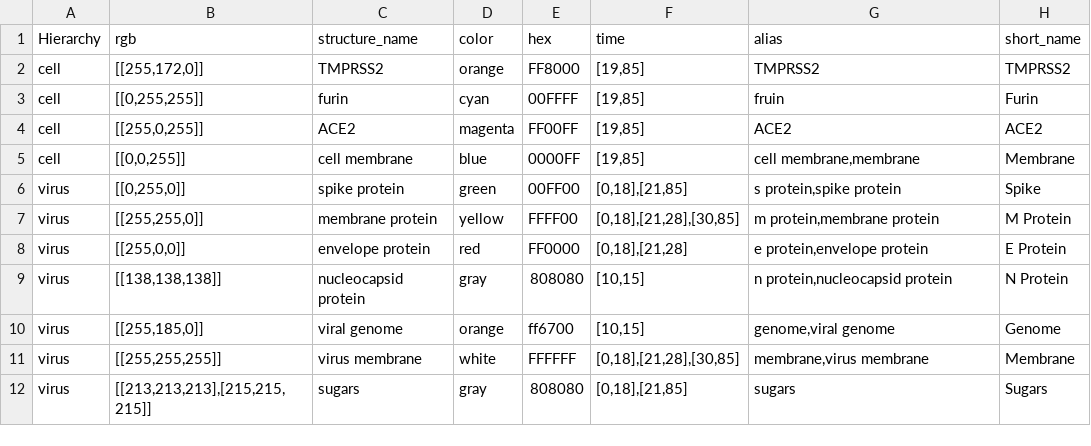
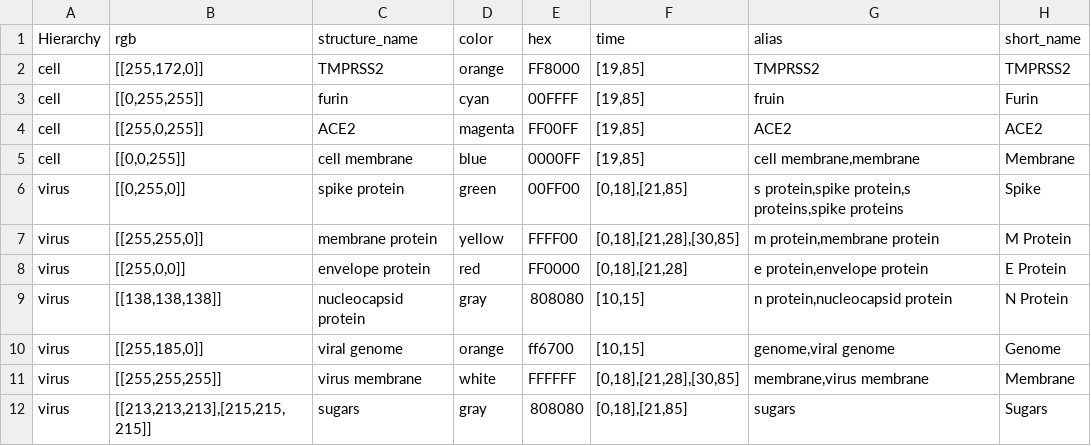
Before and after one commit to visdesignlab/coronavirus-annotation-3, a CSV file: app/static/assets/structures/stuctured_structures_seg1.csv, drawn as a sheet.

```diff
--- a/app/static/assets/structures/stuctured_structures_seg1.csv
+++ b/app/static/assets/structures/stuctured_structures_seg1.csv
@@ -5,3 +5,3 @@ cell,"[[255,0,255]]",ACE2,magenta,FF00FF,"[19,85]",ACE2,ACE2
 cell,"[[0,0,255]]",cell membrane,blue,0000FF,"[19,85]","cell membrane,membrane",Membrane
-virus,"[[0,255,0]]",spike protein,green,00FF00,"[0,18],[21,85]","s protein,spike protein",Spike
+virus,"[[0,255,0]]",spike protein,green,00FF00,"[0,18],[21,85]","s protein,spike protein,s proteins,spike proteins",Spike
 virus,"[[255,255,0]]",membrane protein,yellow,FFFF00,"[0,18],[21,28],[30,85]","m protein,membrane protein",M Protein
```
Also changed, not shown: app/static/assets/structures/stuctured_structures_seg4.csv, 2 other files.
